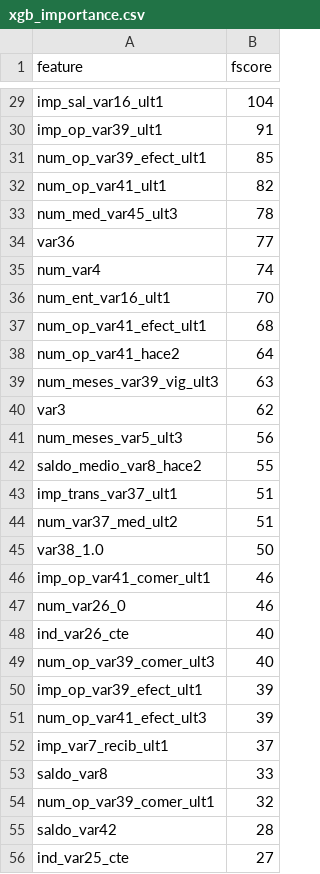
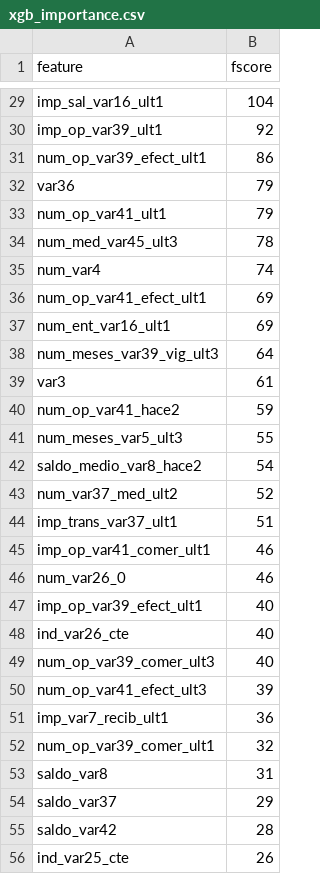
Before and after one commit to MlGroupsWJ/Customer-Satisfication, a CSV file: tmp/xgb_importance.csv, drawn as a sheet; only a part is shown, gaps mark what is left out; removed rows and columns are numbered as before the commit, all else as after; the diff covers the shown part only; the diff names each change by its address in the sheet, - before the commit and + after, or states it on an @@ line.

```diff
--- a/tmp/xgb_importance.csv
+++ b/tmp/xgb_importance.csv
-B30 (fscore): 91
+B30 (fscore): 92
-B31 (fscore): 85
+B31 (fscore): 86
+row 32: var36 | 79
-B33 (fscore): 82
+B33 (fscore): 79
-row 34: var36 | 77
-row 36: num_ent_var16_ult1 | 70
-B36 (fscore): 68
+B36 (fscore): 69
-row 38: num_op_var41_hace2 | 64
+row 37: num_ent_var16_ult1 | 69
-B38 (fscore): 63
+B38 (fscore): 64
-B39 (fscore): 62
+B39 (fscore): 61
+row 40: num_op_var41_hace2 | 59
-B41 (fscore): 56
+B41 (fscore): 55
-B42 (fscore): 55
+B42 (fscore): 54
+row 43: num_var37_med_ult2 | 52
-row 44: num_var37_med_ult2 | 51
-row 45: var38_1.0 | 50
+row 47: imp_op_var39_efect_ult1 | 40
-row 50: imp_op_var39_efect_ult1 | 39
-B51 (fscore): 37
+B51 (fscore): 36
-row 53: saldo_var8 | 33
+row 53: saldo_var8 | 31
+row 54: saldo_var37 | 29
-B56 (fscore): 27
+B56 (fscore): 26
```
Also changed, not shown: 14 added rows, 19 removed rows, 3 moved rows and 27 edited cells elsewhere in this file, 9 other files.
